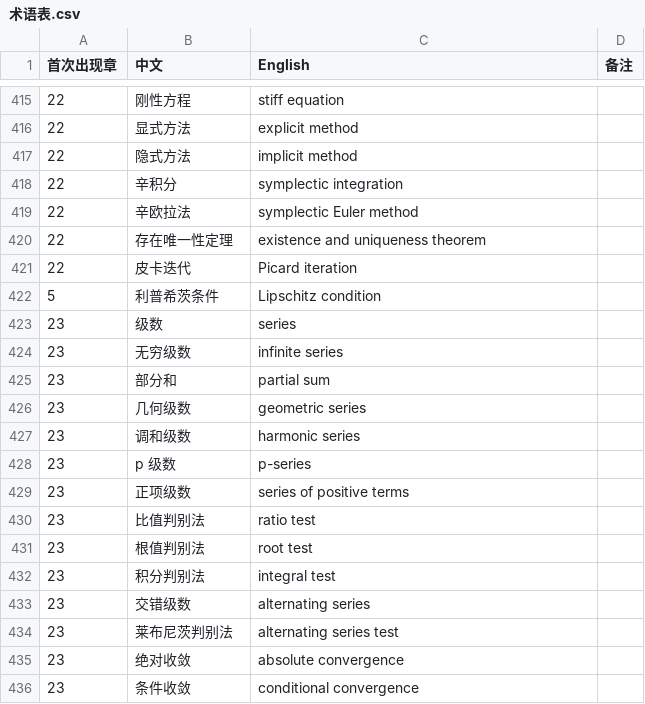
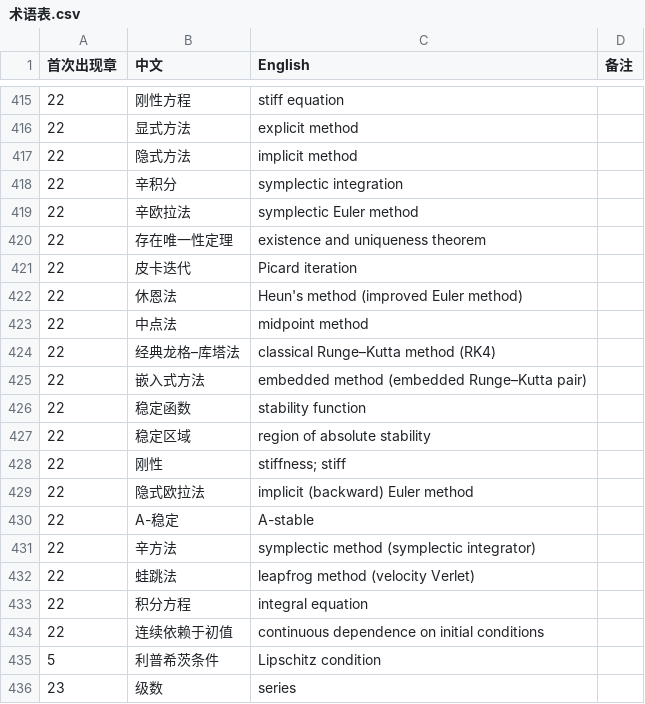
Before and after one commit to eddiezgq/WenQuest, a CSV file: textbook/calculus/conventions/术语表.csv, drawn as a sheet; only a part is shown, gaps mark what is left out; the shorter side is filled out with more unchanged rows.

```diff
--- a/textbook/calculus/conventions/术语表.csv
+++ b/textbook/calculus/conventions/术语表.csv
@@ -421,2 +421,15 @@
 22,皮卡迭代,Picard iteration,
+22,休恩法,Heun's method (improved Euler method),
+22,中点法,midpoint method,
+22,经典龙格–库塔法,classical Runge–Kutta method (RK4),
+22,嵌入式方法,embedded method (embedded Runge–Kutta pair),
+22,稳定函数,stability function,
+22,稳定区域,region of absolute stability,
+22,刚性,stiffness; stiff,
+22,隐式欧拉法,implicit (backward) Euler method,
+22,A-稳定,A-stable,
+22,辛方法,symplectic method (symplectic integrator),
+22,蛙跳法,leapfrog method (velocity Verlet),
+22,积分方程,integral equation,
+22,连续依赖于初值,continuous dependence on initial conditions,
 5,利普希茨条件,Lipschitz condition,
```
Also changed, not shown: 27 other files.
